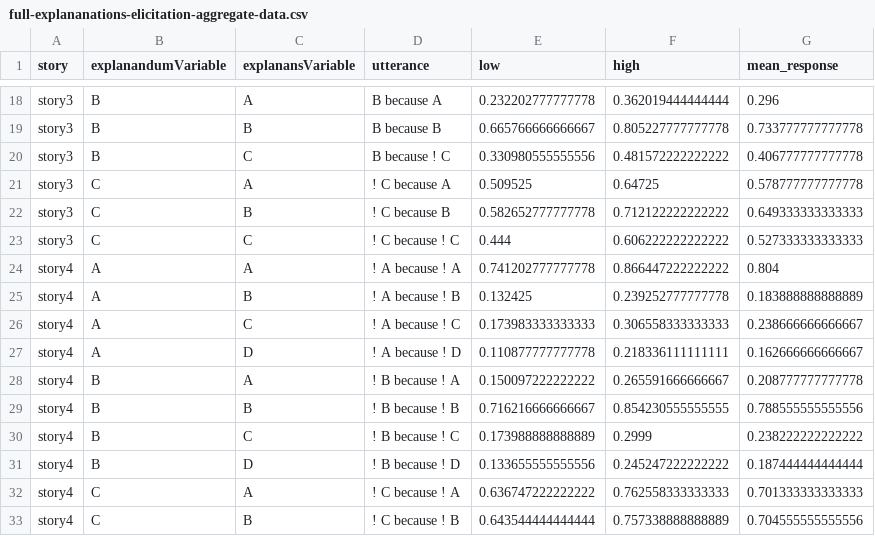
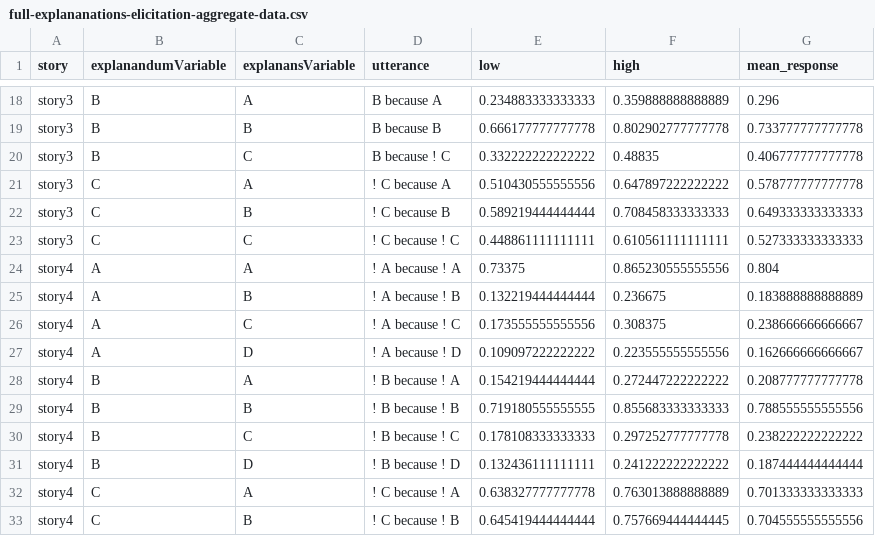
Before and after one commit to erindb/explanations-reboot, a CSV file: data/full-explananations-elicitation-aggregate-data.csv, drawn as a sheet; only a part is shown, gaps mark what is left out; the diff covers the shown part only.

```diff
--- a/data/full-explananations-elicitation-aggregate-data.csv
+++ b/data/full-explananations-elicitation-aggregate-data.csv
@@ -18,16 +18,16 @@
-"story3","B","A","B because A",0.232202777777778,0.362019444444444,0.296
-"story3","B","B","B because B",0.665766666666667,0.805227777777778,0.733777777777778
-"story3","B","C","B because ! C",0.330980555555556,0.481572222222222,0.406777777777778
-"story3","C","A","! C because A",0.509525,0.64725,0.578777777777778
-"story3","C","B","! C because B",0.582652777777778,0.712122222222222,0.649333333333333
-"story3","C","C","! C because ! C",0.444,0.606222222222222,0.527333333333333
-"story4","A","A","! A because ! A",0.741202777777778,0.866447222222222,0.804
-"story4","A","B","! A because ! B",0.132425,0.239252777777778,0.183888888888889
-"story4","A","C","! A because ! C",0.173983333333333,0.306558333333333,0.238666666666667
-"story4","A","D","! A because ! D",0.110877777777778,0.218336111111111,0.162666666666667
-"story4","B","A","! B because ! A",0.150097222222222,0.265591666666667,0.208777777777778
-"story4","B","B","! B because ! B",0.716216666666667,0.854230555555555,0.788555555555556
-"story4","B","C","! B because ! C",0.173988888888889,0.2999,0.238222222222222
-"story4","B","D","! B because ! D",0.133655555555556,0.245247222222222,0.187444444444444
-"story4","C","A","! C because ! A",0.636747222222222,0.762558333333333,0.701333333333333
-"story4","C","B","! C because ! B",0.643544444444444,0.757338888888889,0.704555555555556
+"story3","B","A","B because A",0.234883333333333,0.359888888888889,0.296
+"story3","B","B","B because B",0.666177777777778,0.802902777777778,0.733777777777778
+"story3","B","C","B because ! C",0.332222222222222,0.48835,0.406777777777778
+"story3","C","A","! C because A",0.510430555555556,0.647897222222222,0.578777777777778
+"story3","C","B","! C because B",0.589219444444444,0.708458333333333,0.649333333333333
+"story3","C","C","! C because ! C",0.448861111111111,0.610561111111111,0.527333333333333
+"story4","A","A","! A because ! A",0.73375,0.865230555555556,0.804
+"story4","A","B","! A because ! B",0.132219444444444,0.236675,0.183888888888889
+"story4","A","C","! A because ! C",0.173555555555556,0.308375,0.238666666666667
+"story4","A","D","! A because ! D",0.109097222222222,0.223555555555556,0.162666666666667
+"story4","B","A","! B because ! A",0.154219444444444,0.272447222222222,0.208777777777778
+"story4","B","B","! B because ! B",0.719180555555555,0.855683333333333,0.788555555555556
+"story4","B","C","! B because ! C",0.178108333333333,0.297252777777778,0.238222222222222
+"story4","B","D","! B because ! D",0.132436111111111,0.241222222222222,0.187444444444444
+"story4","C","A","! C because ! A",0.638327777777778,0.763013888888889,0.701333333333333
+"story4","C","B","! C because ! B",0.645419444444444,0.757669444444445,0.704555555555556
```
Also changed, not shown: 94 edited cells elsewhere in this file, 1 other file.
